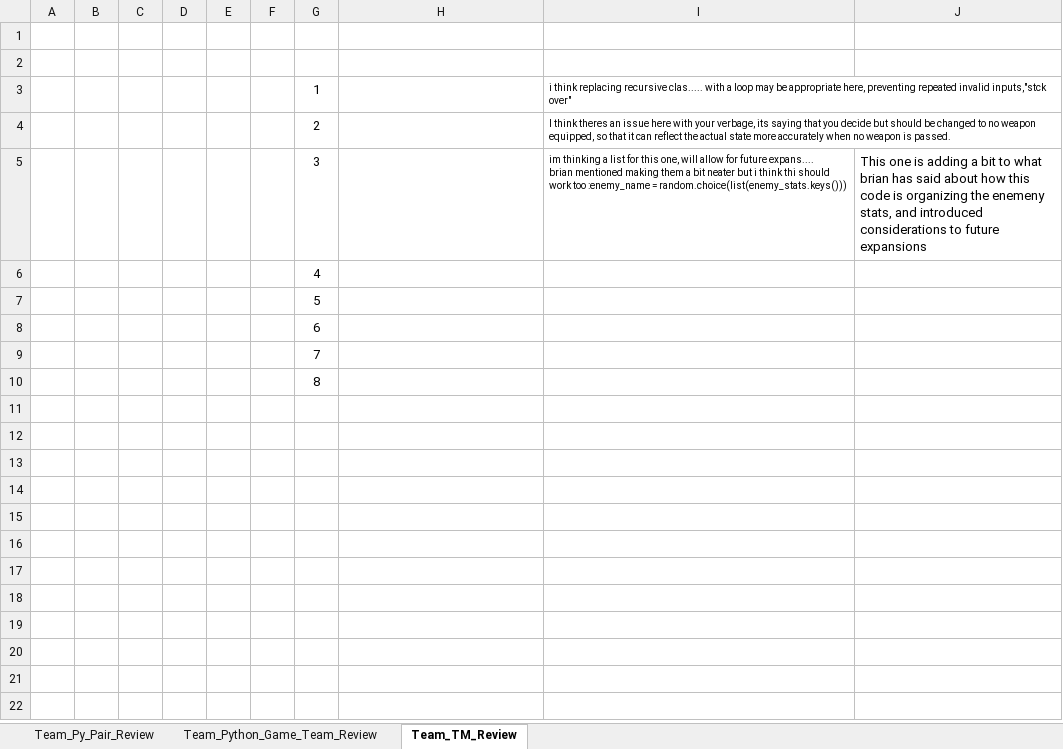
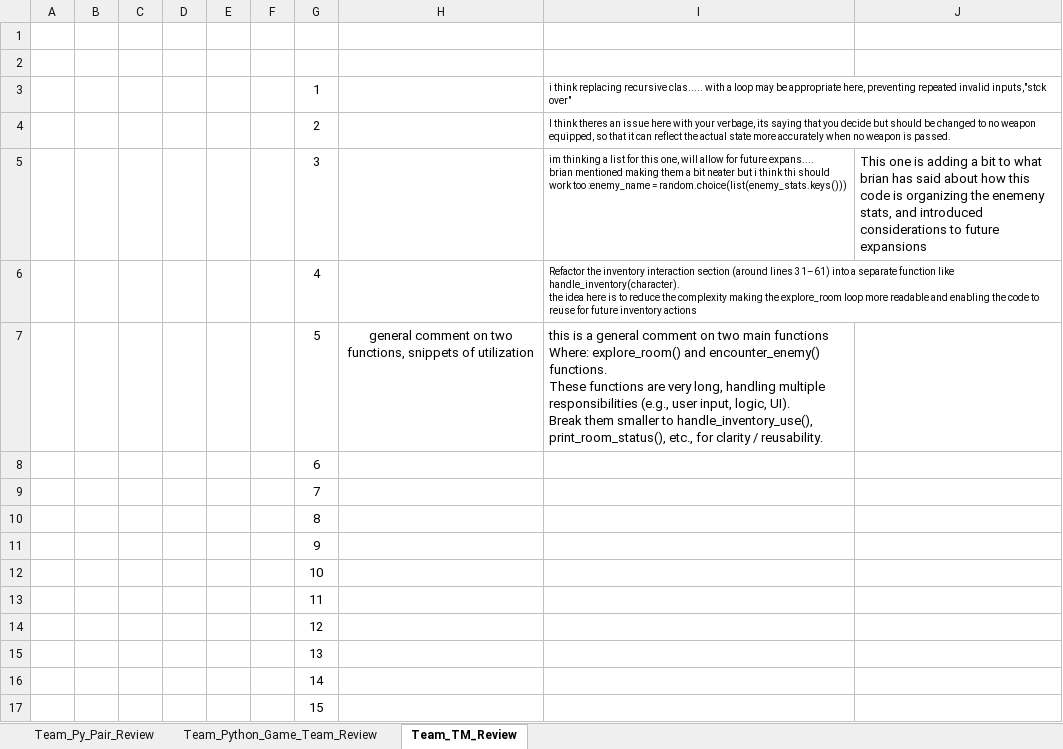
Before and after one commit to ETE4990-S25/homeworkfolder-bryandelion, an Excel workbook: Homework/Project_3_Folder/Project3_Part1.xlsx, sheet Team_TM_Review, drawn as a sheet; values as stored, in another font and other column widths than the file's, no borders; charts and pictures not drawn; removed rows and columns are numbered as before the commit, all else as after; ↵ is a line break in a cell; the diff names each change by its address in the sheet, - before the commit and + after, or states it on an @@ line.

```diff
--- a/Homework/Project_3_Folder/Project3_Part1.xlsx (sheet Team_TM_Review)
+++ b/Homework/Project_3_Folder/Project3_Part1.xlsx (sheet Team_TM_Review)
-I6: (empty)
+I6: Refactor the inventory interaction section (around lines 31–61) into a separate function like handle_inventory(character). ↵ the idea here is to reduce the complexity making the explore_room loop more readable and enabling the code to reuse for future inventory actions
-row 7:  |  |  |  |  |  | 5
+row 7:  |  |  |  |  |  | 5 | general comment on two functions, snippets of utilization | this is a general comment on two main functions Where: explore_room() and encounter_enemy() functions. ↵ These functions are very long, handling multiple responsibilities (e.g., user input, logic, UI). ↵ Break them smaller to handle_inventory_use(), print_room_status(), etc., for clarity / reusability.
+row 11:  |  |  |  |  |  | 9
+row 12:  |  |  |  |  |  | 10
+row 13:  |  |  |  |  |  | 11
+row 14:  |  |  |  |  |  | 12
+row 15:  |  |  |  |  |  | 13
+row 16:  |  |  |  |  |  | 14
+row 17:  |  |  |  |  |  | 15
```
Also changed, not shown: charts or pictures, 2 other files.
